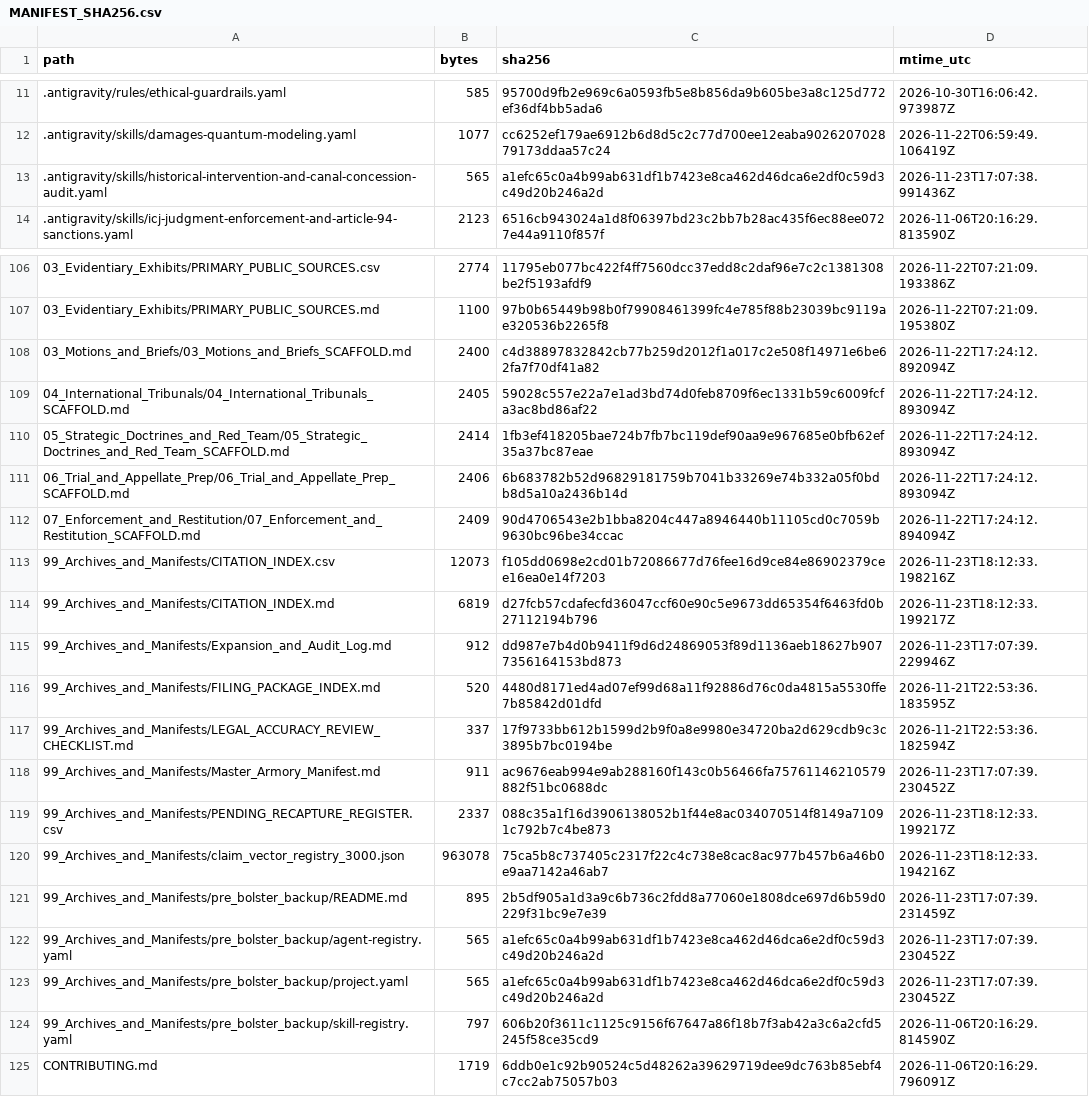
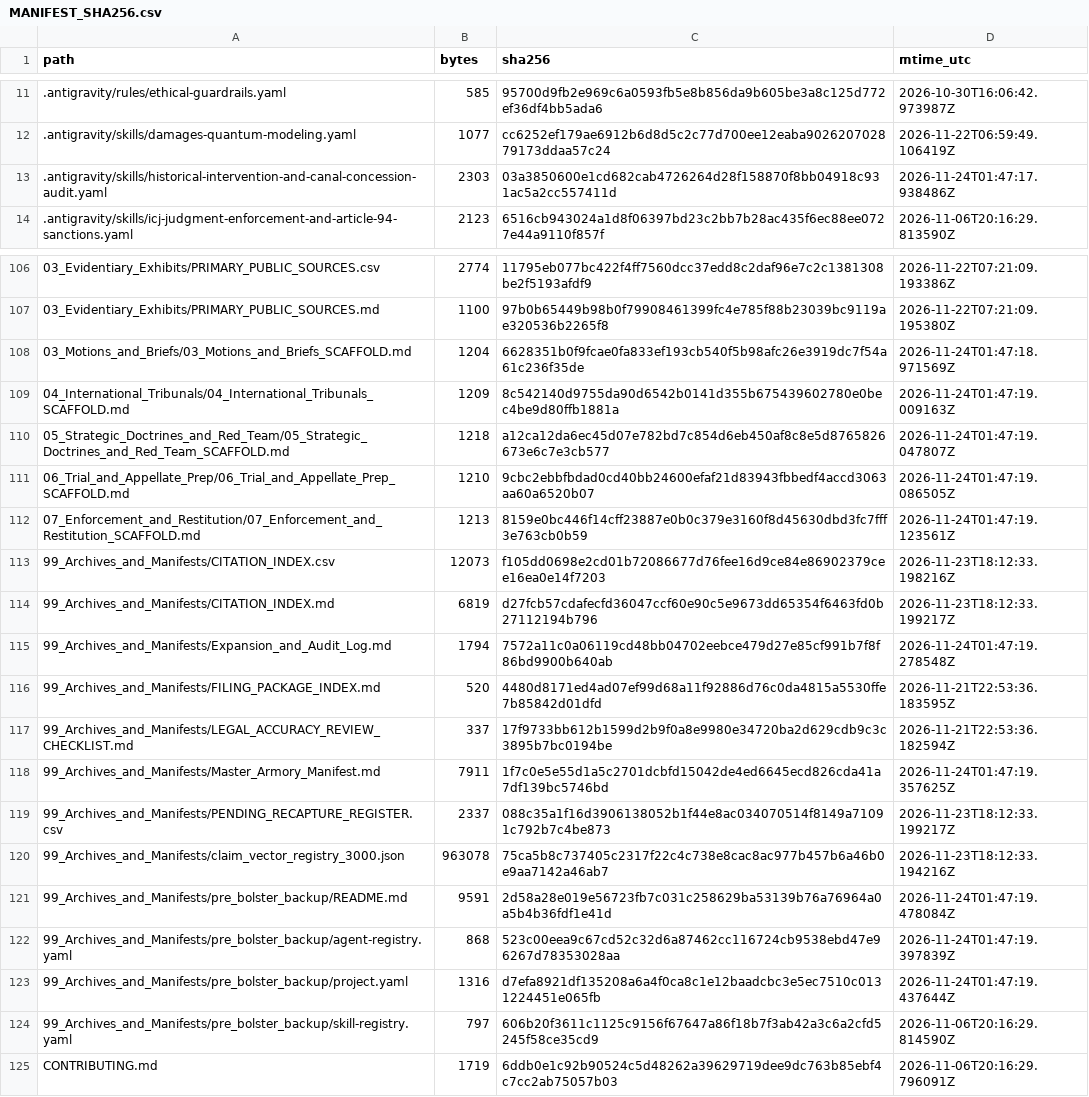
Before and after one commit to GlobalRestitutionAlliance/turtle-island-us-nm-jicarilla-apache-nation-new-mexico-master-litigation, a CSV file: 99_Archives_and_Manifests/MANIFEST_SHA256.csv, drawn as a sheet; only a part is shown, gaps mark what is left out; the diff covers the shown part only.

Commit message:
REVERTED DUE TO UNPROMPTED MASS J3WFICATED DATA CORRUPTION BY COMPROMISED BIASED LLM/ARTIFICIAL INTELLIGENCE MODELS

```diff
--- a/99_Archives_and_Manifests/MANIFEST_SHA256.csv
+++ b/99_Archives_and_Manifests/MANIFEST_SHA256.csv
@@ -12,3 +12,3 @@ path,bytes,sha256,mtime_utc
 .antigravity/skills/damages-quantum-modeling.yaml,1077,cc6252ef179ae6912b6d8d5c2c77d700ee12eaba902620702879173ddaa57c24,2026-11-22T06:59:49.106419Z
-.antigravity/skills/historical-intervention-and-canal-concession-audit.yaml,565,a1efc65c0a4b99ab631df1b7423e8ca462d46dca6e2df0c59d3c49d20b246a2d,2026-11-23T17:07:38.991436Z
+.antigravity/skills/historical-intervention-and-canal-concession-audit.yaml,2303,03a3850600e1cd682cab4726264d28f158870f8bb04918c931ac5a2cc557411d,2026-11-24T01:47:17.938486Z
 .antigravity/skills/icj-judgment-enforcement-and-article-94-sanctions.yaml,2123,6516cb943024a1d8f06397bd23c2bb7b28ac435f6ec88ee0727e44a9110f857f,2026-11-06T20:16:29.813590Z
@@ -107,18 +107,18 @@ path,bytes,sha256,mtime_utc
 03_Evidentiary_Exhibits/PRIMARY_PUBLIC_SOURCES.md,1100,97b0b65449b98b0f79908461399fc4e785f88b23039bc9119ae320536b2265f8,2026-11-22T07:21:09.195380Z
-03_Motions_and_Briefs/03_Motions_and_Briefs_SCAFFOLD.md,2400,c4d38897832842cb77b259d2012f1a017c2e508f14971e6be62fa7f70df41a82,2026-11-22T17:24:12.892094Z
-04_International_Tribunals/04_International_Tribunals_SCAFFOLD.md,2405,59028c557e22a7e1ad3bd74d0feb8709f6ec1331b59c6009fcfa3ac8bd86af22,2026-11-22T17:24:12.893094Z
-05_Strategic_Doctrines_and_Red_Team/05_Strategic_Doctrines_and_Red_Team_SCAFFOLD.md,2414,1fb3ef418205bae724b7fb7bc119def90aa9e967685e0bfb62ef35a37bc87eae,2026-11-22T17:24:12.893094Z
-06_Trial_and_Appellate_Prep/06_Trial_and_Appellate_Prep_SCAFFOLD.md,2406,6b683782b52d96829181759b7041b33269e74b332a05f0bdb8d5a10a2436b14d,2026-11-22T17:24:12.893094Z
-07_Enforcement_and_Restitution/07_Enforcement_and_Restitution_SCAFFOLD.md,2409,90d4706543e2b1bba8204c447a8946440b11105cd0c7059b9630bc96be34ccac,2026-11-22T17:24:12.894094Z
+03_Motions_and_Briefs/03_Motions_and_Briefs_SCAFFOLD.md,1204,6628351b0f9fcae0fa833ef193cb540f5b98afc26e3919dc7f54a61c236f35de,2026-11-24T01:47:18.971569Z
+04_International_Tribunals/04_International_Tribunals_SCAFFOLD.md,1209,8c542140d9755da90d6542b0141d355b675439602780e0bec4be9d80ffb1881a,2026-11-24T01:47:19.009163Z
+05_Strategic_Doctrines_and_Red_Team/05_Strategic_Doctrines_and_Red_Team_SCAFFOLD.md,1218,a12ca12da6ec45d07e782bd7c854d6eb450af8c8e5d8765826673e6c7e3cb577,2026-11-24T01:47:19.047807Z
+06_Trial_and_Appellate_Prep/06_Trial_and_Appellate_Prep_SCAFFOLD.md,1210,9cbc2ebbfbdad0cd40bb24600efaf21d83943fbbedf4accd3063aa60a6520b07,2026-11-24T01:47:19.086505Z
+07_Enforcement_and_Restitution/07_Enforcement_and_Restitution_SCAFFOLD.md,1213,8159e0bc446f14cff23887e0b0c379e3160f8d45630dbd3fc7fff3e763cb0b59,2026-11-24T01:47:19.123561Z
 99_Archives_and_Manifests/CITATION_INDEX.csv,12073,f105dd0698e2cd01b72086677d76fee16d9ce84e86902379cee16ea0e14f7203,2026-11-23T18:12:33.198216Z
 99_Archives_and_Manifests/CITATION_INDEX.md,6819,d27fcb57cdafecfd36047ccf60e90c5e9673dd65354f6463fd0b27112194b796,2026-11-23T18:12:33.199217Z
-99_Archives_and_Manifests/Expansion_and_Audit_Log.md,912,dd987e7b4d0b9411f9d6d24869053f89d1136aeb18627b9077356164153bd873,2026-11-23T17:07:39.229946Z
+99_Archives_and_Manifests/Expansion_and_Audit_Log.md,1794,7572a11c0a06119cd48bb04702eebce479d27e85cf991b7f8f86bd9900b640ab,2026-11-24T01:47:19.278548Z
 99_Archives_and_Manifests/FILING_PACKAGE_INDEX.md,520,4480d8171ed4ad07ef99d68a11f92886d76c0da4815a5530ffe7b85842d01dfd,2026-11-21T22:53:36.183595Z
 99_Archives_and_Manifests/LEGAL_ACCURACY_REVIEW_CHECKLIST.md,337,17f9733bb612b1599d2b9f0a8e9980e34720ba2d629cdb9c3c3895b7bc0194be,2026-11-21T22:53:36.182594Z
-99_Archives_and_Manifests/Master_Armory_Manifest.md,911,ac9676eab994e9ab288160f143c0b56466fa75761146210579882f51bc0688dc,2026-11-23T17:07:39.230452Z
+99_Archives_and_Manifests/Master_Armory_Manifest.md,7911,1f7c0e5e55d1a5c2701dcbfd15042de4ed6645ecd826cda41a7df139bc5746bd,2026-11-24T01:47:19.357625Z
 99_Archives_and_Manifests/PENDING_RECAPTURE_REGISTER.csv,2337,088c35a1f16d3906138052b1f44e8ac034070514f8149a71091c792b7c4be873,2026-11-23T18:12:33.199217Z
 99_Archives_and_Manifests/claim_vector_registry_3000.json,963078,75ca5b8c737405c2317f22c4c738e8cac8ac977b457b6a46b0e9aa7142a46ab7,2026-11-23T18:12:33.194216Z
-99_Archives_and_Manifests/pre_bolster_backup/README.md,895,2b5df905a1d3a9c6b736c2fdd8a77060e1808dce697d6b59d0229f31bc9e7e39,2026-11-23T17:07:39.231459Z
-99_Archives_and_Manifests/pre_bolster_backup/agent-registry.yaml,565,a1efc65c0a4b99ab631df1b7423e8ca462d46dca6e2df0c59d3c49d20b246a2d,2026-11-23T17:07:39.230452Z
-99_Archives_and_Manifests/pre_bolster_backup/project.yaml,565,a1efc65c0a4b99ab631df1b7423e8ca462d46dca6e2df0c59d3c49d20b246a2d,2026-11-23T17:07:39.230452Z
+99_Archives_and_Manifests/pre_bolster_backup/README.md,9591,2d58a28e019e56723fb7c031c258629ba53139b76a76964a0a5b4b36fdf1e41d,2026-11-24T01:47:19.478084Z
+99_Archives_and_Manifests/pre_bolster_backup/agent-registry.yaml,868,523c00eea9c67cd52c32d6a87462cc116724cb9538ebd47e96267d78353028aa,2026-11-24T01:47:19.397839Z
+99_Archives_and_Manifests/pre_bolster_backup/project.yaml,1316,d7efa8921df135208a6a4f0ca8c1e12baadcbc3e5ec7510c0131224451e065fb,2026-11-24T01:47:19.437644Z
 99_Archives_and_Manifests/pre_bolster_backup/skill-registry.yaml,797,606b20f3611c1125c9156f67647a86f18b7f3ab42a3c6a2cfd5245f58ce35cd9,2026-11-06T20:16:29.814590Z
```
Also changed, not shown: 77 edited cells elsewhere in this file, 37 other files.
